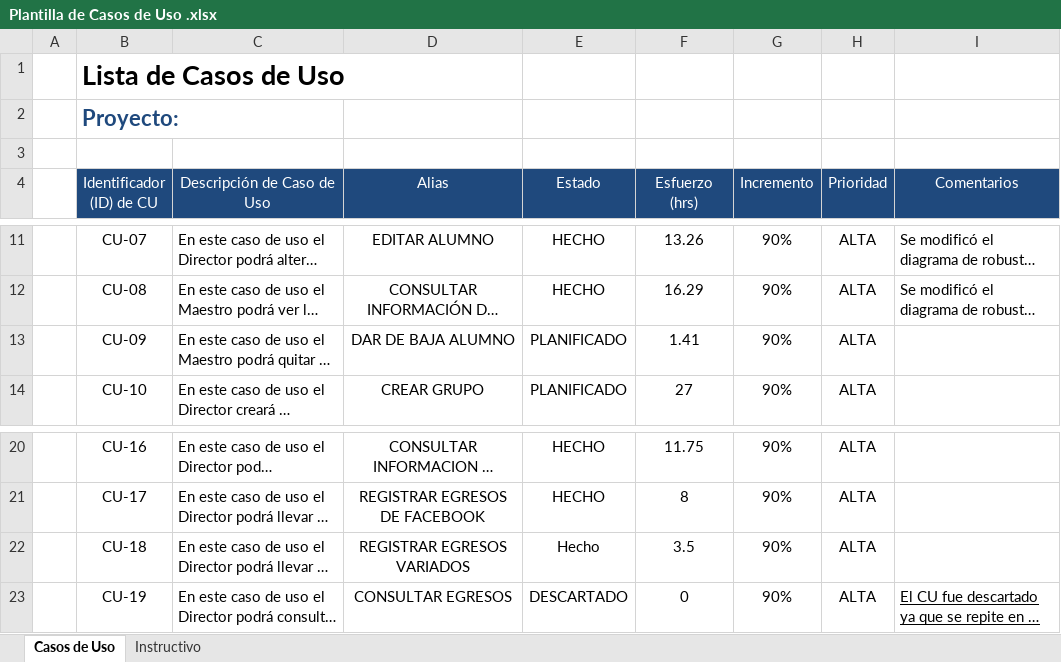
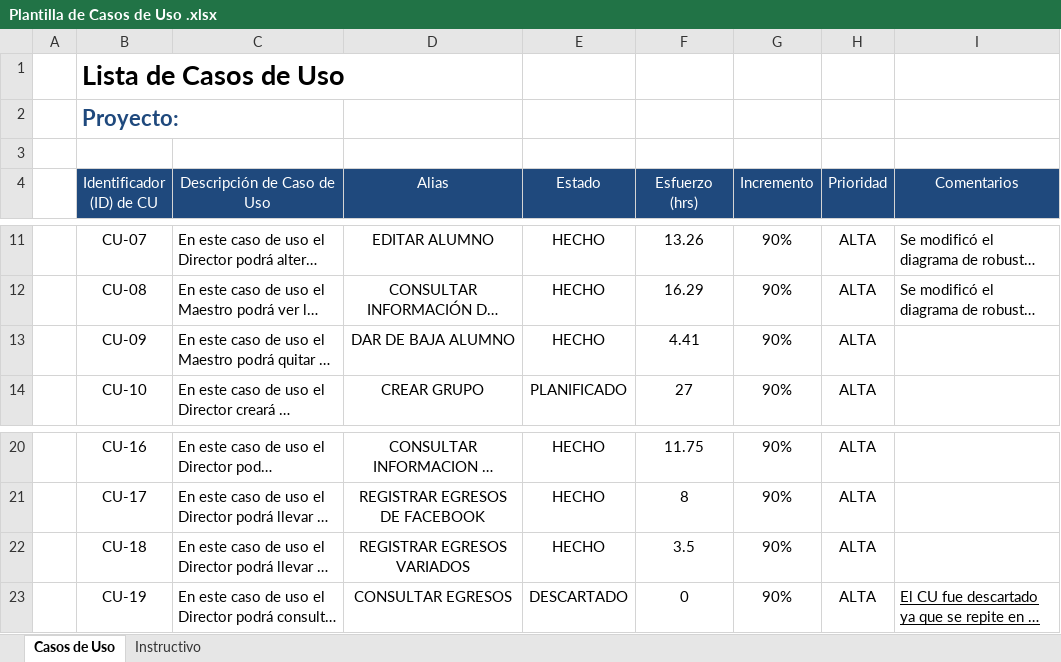
Before and after one commit to IsraelOzuna/Proyecto-de-tutorias-LIS, an Excel workbook: Plantillas/Entrega 7/Plantilla de Casos de Uso .xlsx, sheet Casos de Uso, drawn as a sheet; only a part is shown, gaps mark what is left out; long unchanged cells end in …; values as stored, in another font and other column widths than the file's, no borders; the diff names each change by its address in the sheet, - before the commit and + after, or states it on an @@ line.

```diff
--- a/Plantillas/Entrega 7/Plantilla de Casos de Uso .xlsx (sheet Casos de Uso)
+++ b/Plantillas/Entrega 7/Plantilla de Casos de Uso .xlsx (sheet Casos de Uso)
-E13 (Estado): PLANIFICADO
+E13 (Estado): HECHO
-F13 (Esfuerzo (hrs)): 1.41
+F13 (Esfuerzo (hrs)): 4.41
-E22 (Estado): Hecho
+E22 (Estado): HECHO
```
Also changed, not shown: Plantillas/Entrega 7/Plantilla Lista de Tareas de la Entrega 7.xlsx, 30 other files.
